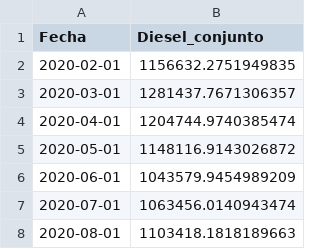
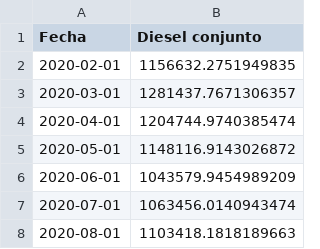
Before and after one commit to Daniel14gonc/Lab9_DS, a CSV file: diesel_test.csv, drawn as a sheet; only a part is shown.

```diff
--- a/diesel_test.csv
+++ b/diesel_test.csv
@@ -1,2 +1,2 @@
-Fecha,Diesel_conjunto
+Fecha,Diesel conjunto
 2020-02-01,1156632.2751949835
```
Also changed, not shown: super_test.csv, 3 other files.
